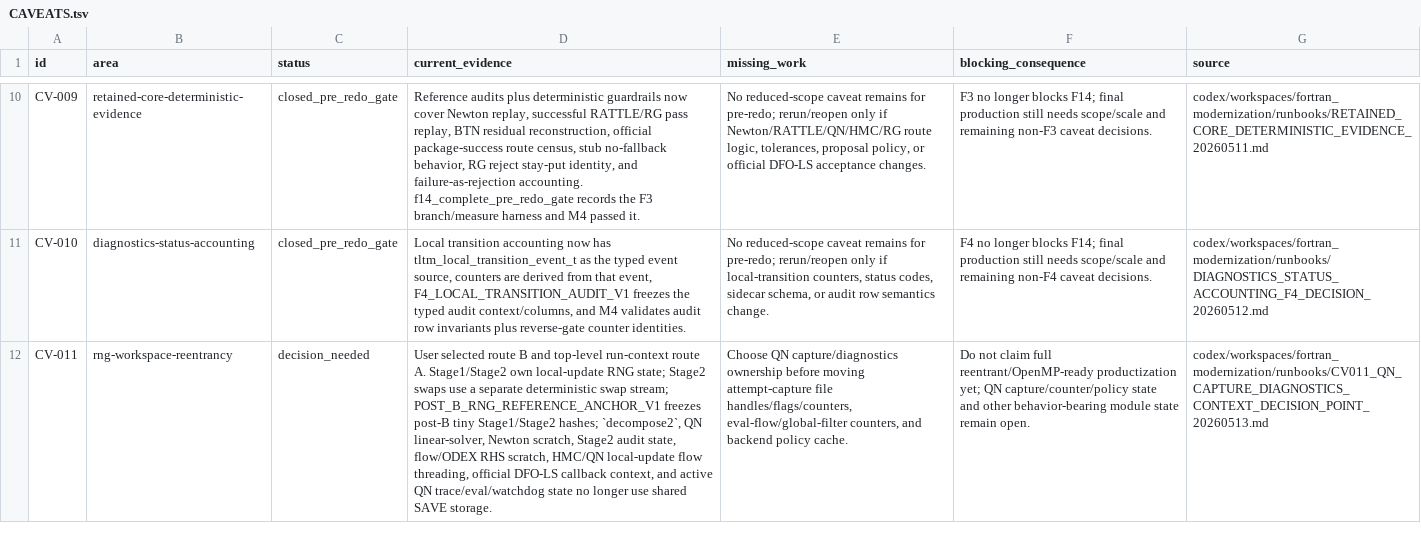
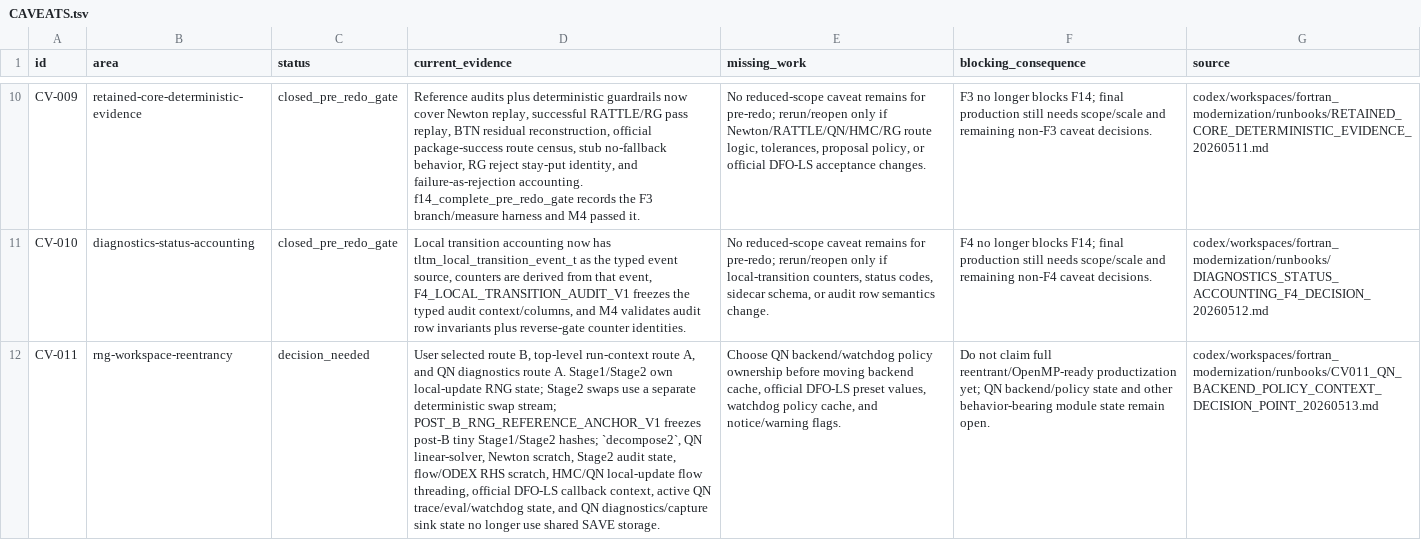
Before and after one commit to C-Y-Chou/generalized-thimble-hmc, a TSV file: codex/workspaces/fortran_modernization/state/CAVEATS.tsv, drawn as a sheet; only a part is shown, gaps mark what is left out; the diff names each change by its address in the sheet, - before the commit and + after, or states it on an @@ line.

```diff
--- a/codex/workspaces/fortran_modernization/state/CAVEATS.tsv
+++ b/codex/workspaces/fortran_modernization/state/CAVEATS.tsv
-D12 (current_evidence): …selected route B and top-level run-context route A. Stage1/Stage2 own local-update RNG state; Stage2 swaps use a separate deterministic swap stream; POST_B_RNG_REFERENCE_ANCHOR_V1 freezes post-B tiny Stage1/Stage2 hashes; `decompose2`, QN linear-solver, Newton scratch, Stage2 audit state, flow/ODEX RHS scratch, HMC/QN local-update flow threading, official DFO-LS callback context, and active QN trace/eval/watchdog state no…
+D12 (current_evidence): …selected route B, top-level run-context route A, and QN diagnostics route A. Stage1/Stage2 own local-update RNG state; Stage2 swaps use a separate deterministic swap stream; POST_B_RNG_REFERENCE_ANCHOR_V1 freezes post-B tiny Stage1/Stage2 hashes; `decompose2`, QN linear-solver, Newton scratch, Stage2 audit state, flow/ODEX RHS scratch, HMC/QN local-update flow threading, official DFO-LS callback context, active QN trace/eval/watchdog state, and QN diagnostics/capture sink state no…
-E12 (missing_work): Choose QN capture/diagnostics ownership before moving attempt-capture file handles/flags/counters, eval-flow/global-filter counters, and backend policy cache.
+E12 (missing_work): Choose QN backend/watchdog policy ownership before moving backend cache, official DFO-LS preset values, watchdog policy cache, and notice/warning flags.
-F12 (blocking_consequence): …yet; QN capture/counter/policy state and…
+F12 (blocking_consequence): …yet; QN backend/policy state and…
-G12 (source): codex/workspaces/fortran_modernization/runbooks/CV011_QN_CAPTURE_DIAGNOSTICS_CONTEXT_DECISION_POINT_20260513.md
+G12 (source): codex/workspaces/fortran_modernization/runbooks/CV011_QN_BACKEND_POLICY_CONTEXT_DECISION_POINT_20260513.md
```
Also changed, not shown: codex/workspaces/fortran_modernization/state/OPEN_ITEMS.tsv, codex/workspaces/fortran_modernization/state/RETAINED_CORE_EVIDENCE.tsv, 16 other files.
